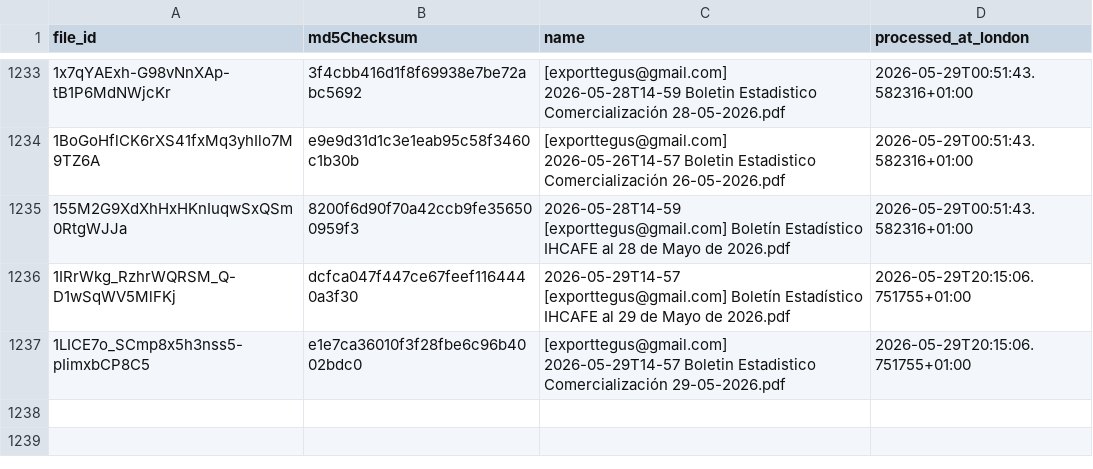
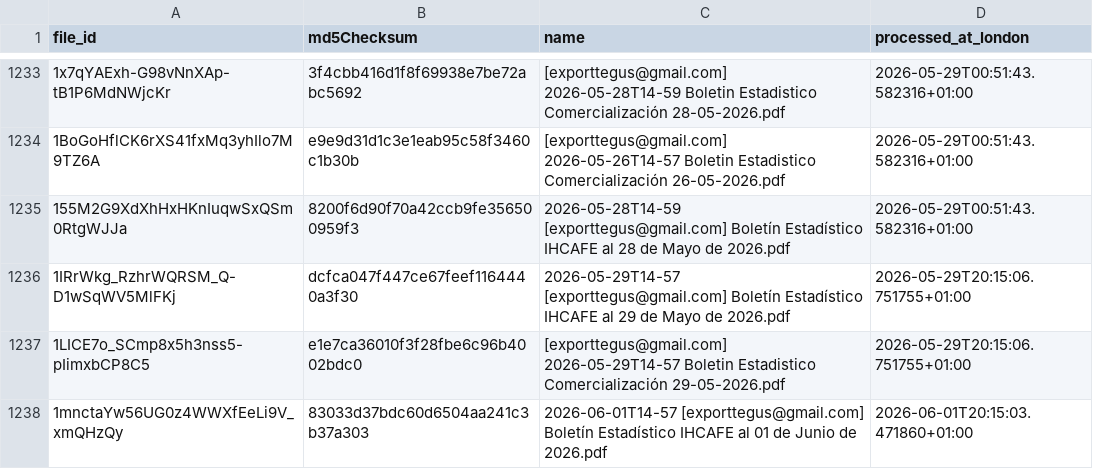
Before and after one commit to JuanDBeltranP/_r, a CSV file: outputs/historical/processed_files.csv, drawn as a sheet; only a part is shown, gaps mark what is left out; the diff names each change by its address in the sheet, - before the commit and + after, or states it on an @@ line.

```diff
--- a/outputs/historical/processed_files.csv
+++ b/outputs/historical/processed_files.csv
+row 1238: 1mnctaYw56UG0z4WWXfEeLi9V_xmQHzQy | 83033d37bdc60d6504aa241c3b37a303 | 2026-06-01T14-57 [exporttegus@gmail.com] Boletín Estadístico IHCAFE al 01 de Junio de 2026.pdf | 2026-06-01T20:15:03.471860+01:00
```
Also changed, not shown: outputs/latest/preflight_latest.csv, 3 other files.
